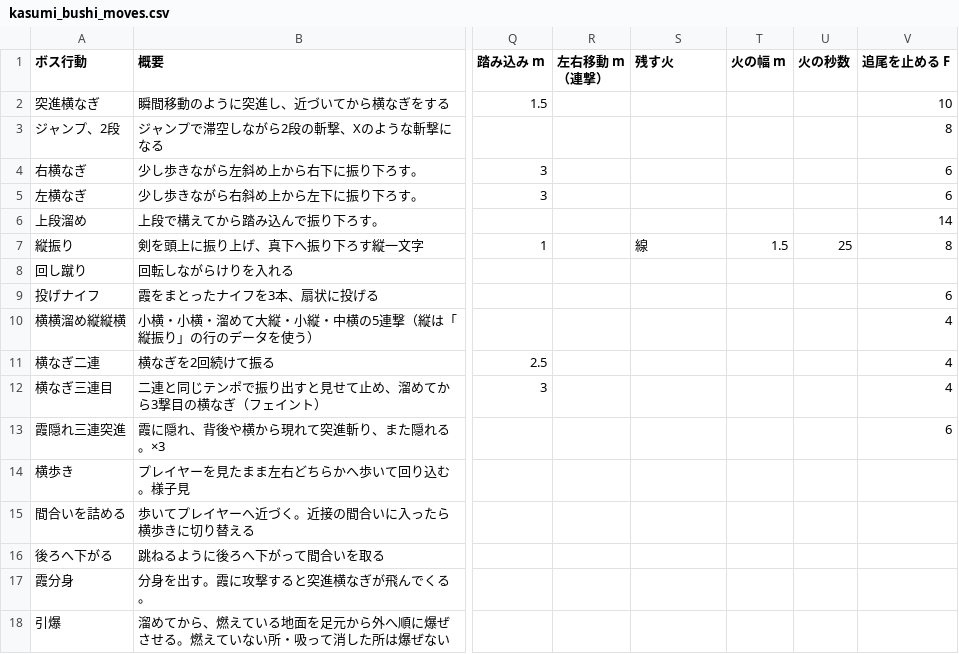
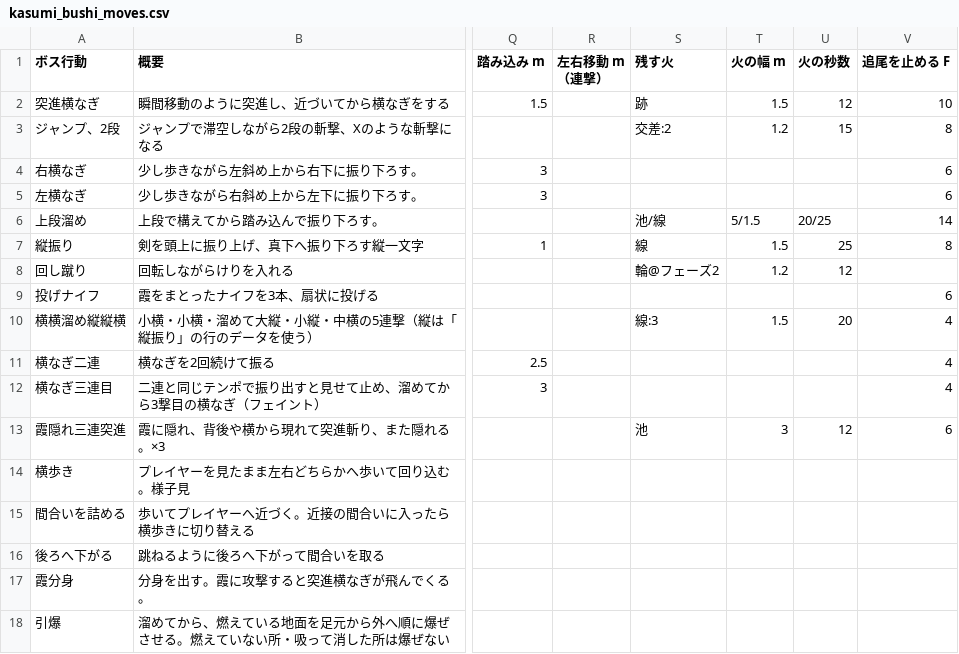
Before and after one commit to hikari39764-cell/TD2_2_Smoke, a CSV file: Data/Boss/kasumi_bushi_moves.csv, drawn as a sheet; only a part is shown, gaps mark what is left out; the diff names each change by its address in the sheet, - before the commit and + after, or states it on an @@ line.

Commit message:
feat(ボス): 火を残す技は炎の刃、残さない技は煙の刃にし、技ごとに残す火の形を決める
技の表の「残す火」を、技ごとに複数・一撃ごと・フェーズごとに書けるようにした（形[:一撃番号][@フェーズN] を「/」で並べる。形は 線・跡・交差・池・輪）：
- 縦振り＝線、突進横なぎ＝跡（突進した経路）、ジャンプ、2段＝交差:2（2 撃目の着地点に X 字）、上段溜め＝池/線、回し蹴り＝輪@フェーズ2、霞隠れ三連突進＝池（現れた所）、横横溜め縦縦横＝線:3（溜めの一撃だけ）。横なぎ系・投げナイフ・霞分身は残さない。
- 火の幅 m・火の秒数は、1 つの値か、形と同じ数だけ「/」で並べる（池は直径）。
見分け方：火を残す技は、前隙の最初から剣が燃え（剣先の熾火と、場の火の域に入れる炎。火が付く瞬間に小さな火球）、飛ぶ斬撃は炎の刃。残さない技は、剣は霞のまま、斬撃は暗い煙の刃（新しい資産 BossSlashSmoke：冷たい煙の三日月に、縁の熾火の線だけ）。
当たった所の爆発と、霞隠れ・分身の出入りの煙の塊を、粒子から場の火の域の流体に置き換えた（剣が燃えている技は火球、ほかは暗い煙の塊。BurnFieldRules::AddBlast）。BossSlashBurst は粒子の火球と煙の層を外し、光・衝撃の輪・火花だけにした。霞隠れの煙の塊のエフェクト（BossSmokePuff）は既定で使わない。
場の火の域（ArenaFireField）の高さを 4 → 6 m にした（頭上へ構えた剣の炎が入る）。
火を残す形の読み取りと塗りは BossBurnMarks にまとめた。
ヘッドレスで確かめた：表の 7 行がそれぞれ指定の形を残し（池 d=5 → 20.0 m²、輪 r=9 → 70.0 m²、交差 16.0 m²、跡 27.0 m²）、回し蹴りはフェーズ 1 では残さず、横なぎ系・ナイフ・分身は 0。前隙の 1 枚の画像で、炎の技と煙の技が剣で見分けられる。フェーズ 2 の 2 分の対戦で警告 0、燃えている面積は最大 6.8%、引爆 2 回、1 tick 平均 21.6 ms（火の少ないフェーズ 1 は 16.2 ms）。

Card: c-baf1cf

```diff
--- a/Data/Boss/kasumi_bushi_moves.csv
+++ b/Data/Boss/kasumi_bushi_moves.csv
-S2 (残す火): (empty)
+S2 (残す火): 跡
-T2 (火の幅 m): (empty)
+T2 (火の幅 m): 1.5
-U2 (火の秒数): (empty)
+U2 (火の秒数): 12
-S3 (残す火): (empty)
+S3 (残す火): 交差:2
-T3 (火の幅 m): (empty)
+T3 (火の幅 m): 1.2
-U3 (火の秒数): (empty)
+U3 (火の秒数): 15
-S6 (残す火): (empty)
+S6 (残す火): 池/線
-T6 (火の幅 m): (empty)
+T6 (火の幅 m): 5/1.5
-U6 (火の秒数): (empty)
+U6 (火の秒数): 20/25
-S8 (残す火): (empty)
+S8 (残す火): 輪@フェーズ2
-T8 (火の幅 m): (empty)
+T8 (火の幅 m): 1.2
-U8 (火の秒数): (empty)
+U8 (火の秒数): 12
-S10 (残す火): (empty)
+S10 (残す火): 線:3
-T10 (火の幅 m): (empty)
+T10 (火の幅 m): 1.5
-U10 (火の秒数): (empty)
+U10 (火の秒数): 20
-S13 (残す火): (empty)
+S13 (残す火): 池
-T13 (火の幅 m): (empty)
+T13 (火の幅 m): 3
-U13 (火の秒数): (empty)
+U13 (火の秒数): 12
```
Also changed, not shown: 20 other files.
